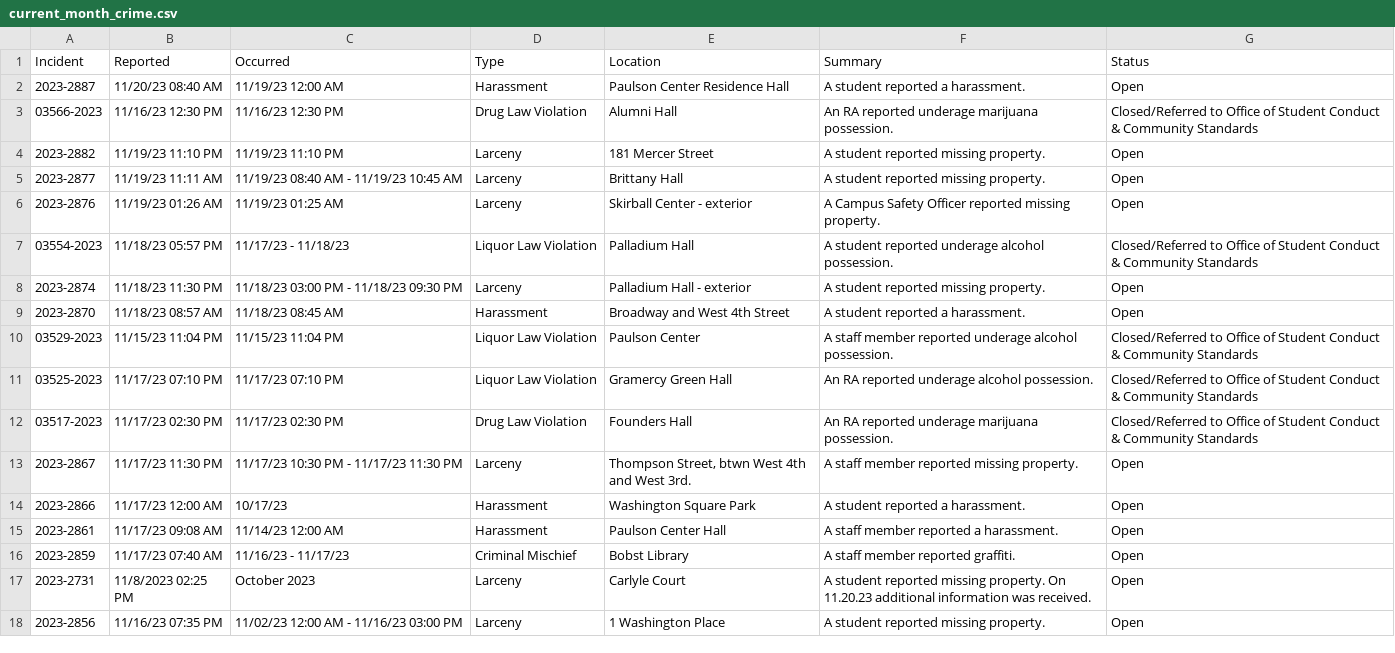
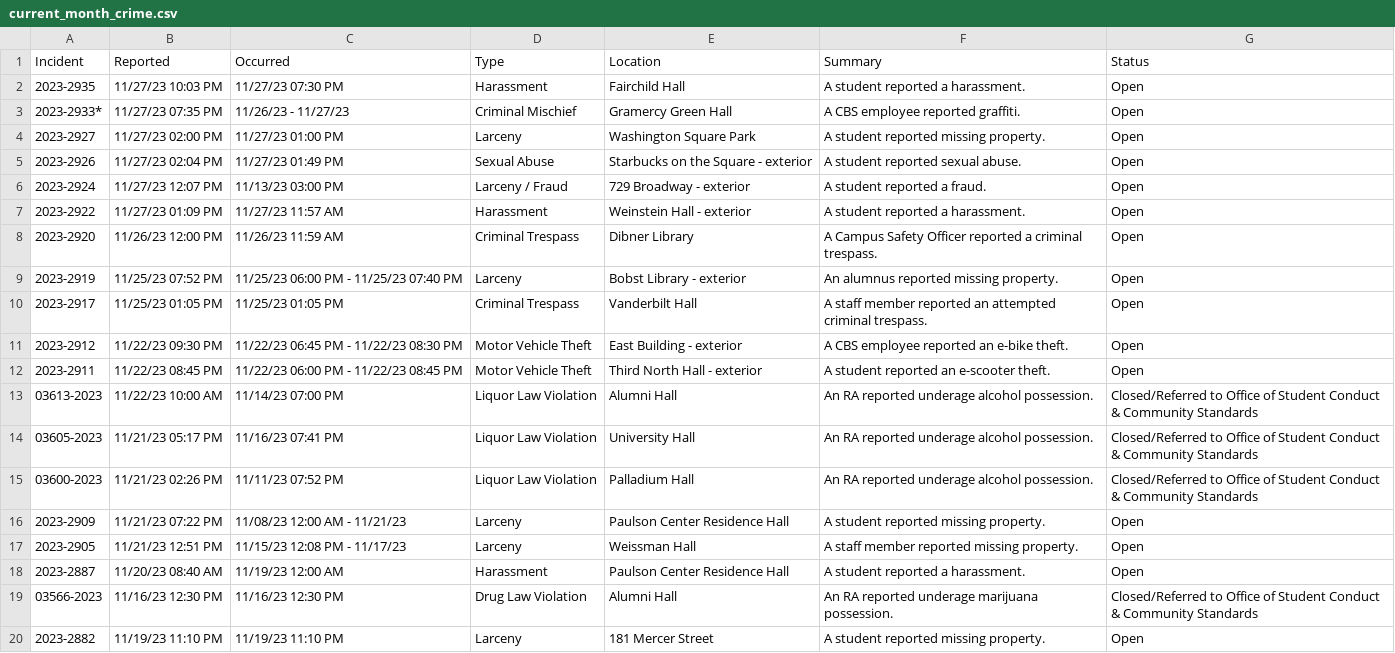
Before and after one commit to NuoLeiNYU/nyu-safety-report, a CSV file: data/current_month_crime.csv, drawn as a sheet; only a part is shown; the shorter side is filled out with more unchanged rows.

```diff
--- a/data/current_month_crime.csv
+++ b/data/current_month_crime.csv
@@ -1,2 +1,18 @@
 Incident,Reported,Occurred,Type,Location,Summary,Status
+2023-2935,11/27/23 10:03 PM,11/27/23 07:30 PM,Harassment,Fairchild Hall,A student reported a harassment.,Open
+2023-2933*,11/27/23 07:35 PM,11/26/23 - 11/27/23,Criminal Mischief,Gramercy Green Hall,A CBS employee reported graffiti.,Open
+2023-2927,11/27/23 02:00 PM,11/27/23 01:00 PM,Larceny,Washington Square Park,A student reported missing property.,Open
+2023-2926,11/27/23 02:04 PM,11/27/23 01:49 PM,Sexual Abuse,Starbucks on the Square - exterior,A student reported sexual abuse.,Open
+2023-2924,11/27/23 12:07 PM,11/13/23 03:00 PM,Larceny / Fraud,729 Broadway - exterior,A student reported a fraud.,Open
+2023-2922,11/27/23 01:09 PM,11/27/23 11:57 AM,Harassment,Weinstein Hall - exterior,A student reported a harassment.,Open
+2023-2920,11/26/23 12:00 PM,11/26/23 11:59 AM,Criminal Trespass,Dibner Library,A Campus Safety Officer reported a criminal trespass.,Open
+2023-2919,11/25/23 07:52 PM,11/25/23 06:00 PM - 11/25/23 07:40 PM,Larceny,Bobst Library - exterior,An alumnus reported missing property.,Open
+2023-2917,11/25/23 01:05 PM,11/25/23 01:05 PM,Criminal Trespass,Vanderbilt Hall,A staff member reported an attempted criminal trespass.,Open
+2023-2912,11/22/23 09:30 PM,11/22/23 06:45 PM - 11/22/23 08:30 PM,Motor Vehicle Theft,East Building - exterior,A CBS employee reported an e-bike theft.,Open
+2023-2911,11/22/23 08:45 PM,11/22/23 06:00 PM - 11/22/23 08:45 PM,Motor Vehicle Theft,Third North Hall - exterior,A student reported an e-scooter theft.,Open
+03613-2023,11/22/23 10:00 AM,11/14/23 07:00 PM,Liquor Law Violation,Alumni Hall,An RA reported underage alcohol possession.,Closed/Referred to Office of Student Conduct & Community Standards
+03605-2023,11/21/23 05:17 PM,11/16/23 07:41 PM,Liquor Law Violation,University Hall,An RA reported underage alcohol possession.,Closed/Referred to Office of Student Conduct & Community Standards
+03600-2023,11/21/23 02:26 PM,11/11/23 07:52 PM,Liquor Law Violation,Palladium Hall,An RA reported underage alcohol possession.,Closed/Referred to Office of Student Conduct & Community Standards
+2023-2909,11/21/23 07:22 PM,11/08/23 12:00 AM - 11/21/23,Larceny,Paulson Center Residence Hall,A student reported missing property.,Open
+2023-2905,11/21/23 12:51 PM,11/15/23 12:08 PM - 11/17/23,Larceny,Weissman Hall,A staff member reported missing property.,Open
 2023-2887,11/20/23 08:40 AM,11/19/23 12:00 AM,Harassment,Paulson Center Residence Hall,A student reported a harassment.,Open
```
Also changed, not shown: data/past_year_crime.csv.
